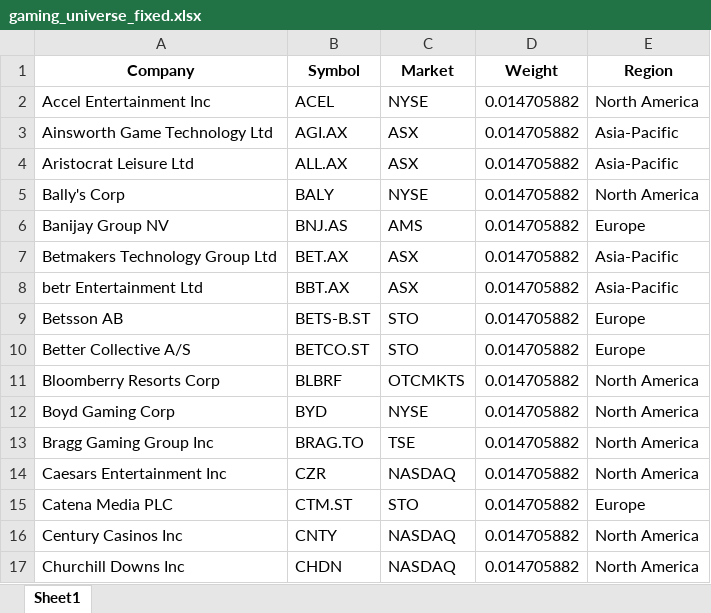
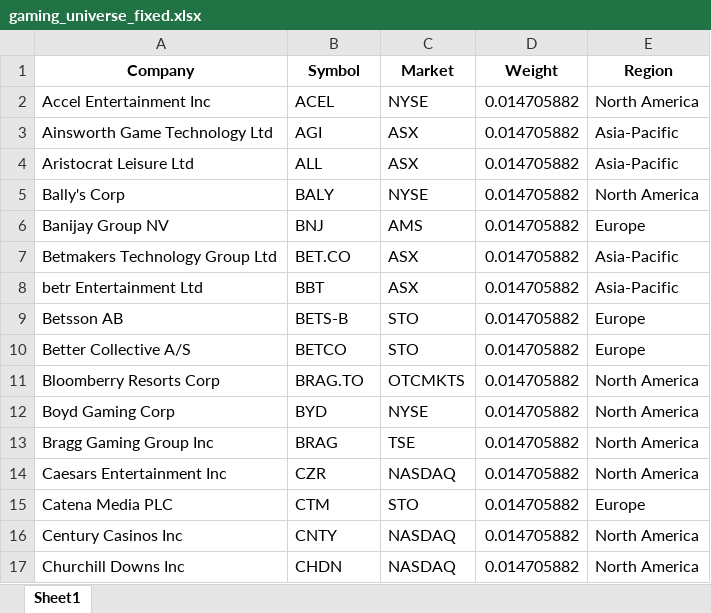
Before and after one commit to leavesnbeans/gaming-index, an Excel workbook: gaming_universe_fixed.xlsx, sheet Sheet1, drawn as a sheet; only a part is shown; values as stored, in another font and other column widths than the file's, no borders; the diff covers the shown part only; the diff names each change by its address in the sheet, - before the commit and + after, or states it on an @@ line.

```diff
--- a/gaming_universe_fixed.xlsx (sheet Sheet1)
+++ b/gaming_universe_fixed.xlsx (sheet Sheet1)
-B3 (Symbol): AGI.AX
+B3 (Symbol): AGI
-B4 (Symbol): ALL.AX
+B4 (Symbol): ALL
-B6 (Symbol): BNJ.AS
+B6 (Symbol): BNJ
-B7 (Symbol): BET.AX
+B7 (Symbol): BET.CO
-B8 (Symbol): BBT.AX
+B8 (Symbol): BBT
-B9 (Symbol): BETS-B.ST
+B9 (Symbol): BETS-B
-B10 (Symbol): BETCO.ST
+B10 (Symbol): BETCO
-B11 (Symbol): BLBRF
+B11 (Symbol): BRAG.TO
-B13 (Symbol): BRAG.TO
+B13 (Symbol): BRAG
-B15 (Symbol): CTM.ST
+B15 (Symbol): CTM
```
Also changed, not shown: 29 edited cells elsewhere in this sheet.
